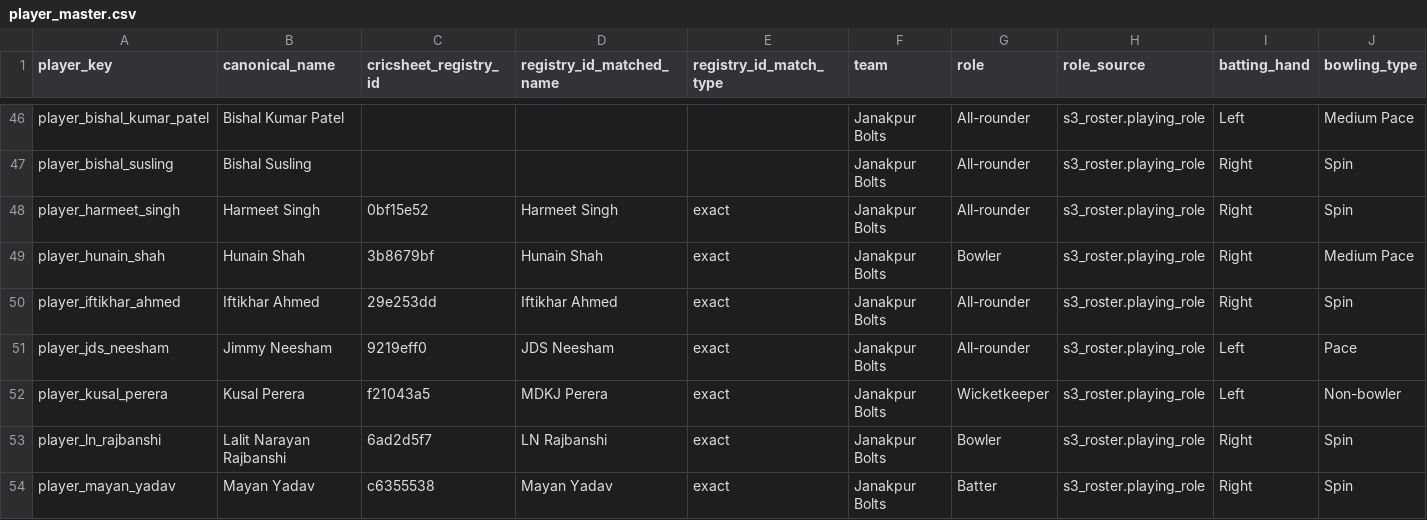
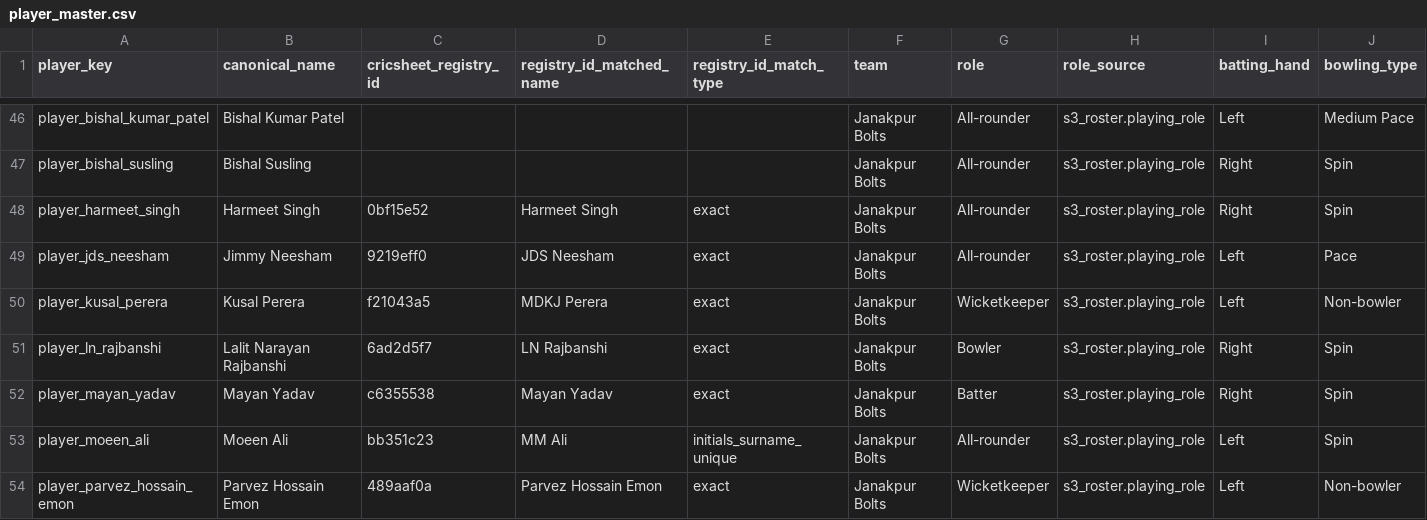
Before and after one commit to Dikshant-Neupane/CricNepal, a CSV file: data/predictions/player_master.csv, drawn as a sheet; only a part is shown, gaps mark what is left out; the shorter side is filled out with more unchanged rows; rows hold the shown columns only; the diff names each change by its address in the sheet, - before the commit and + after, or states it on an @@ line.

```diff
--- a/data/predictions/player_master.csv
+++ b/data/predictions/player_master.csv
-row 49: player_hunain_shah | Hunain Shah | 3b8679bf | Hunain Shah | exact | Janakpur Bolts | Bowler | s3_roster.playing_role | Right | Medium Pace
-row 50: player_iftikhar_ahmed | Iftikhar Ahmed | 29e253dd | Iftikhar Ahmed | exact | Janakpur Bolts | All-rounder | s3_roster.playing_role | Right | Spin
```
Also changed, not shown: data/matchday/example_xi.csv, data/player_rosters/npl_player_rosters_canonical.csv, 5 other files.
